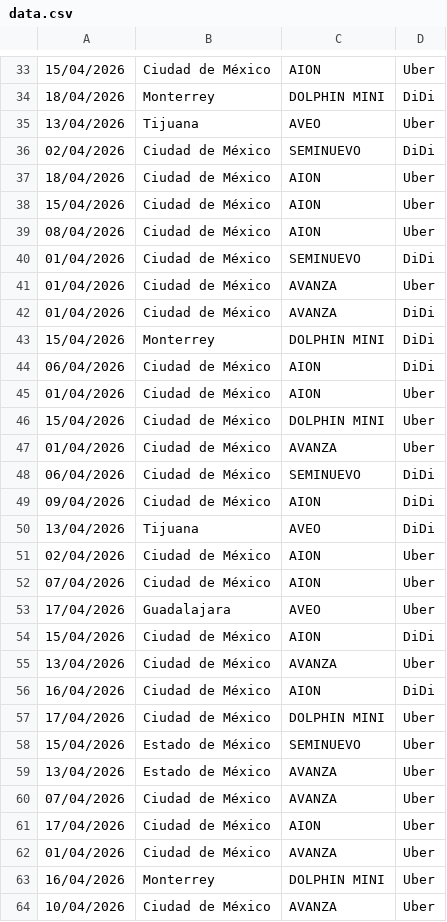
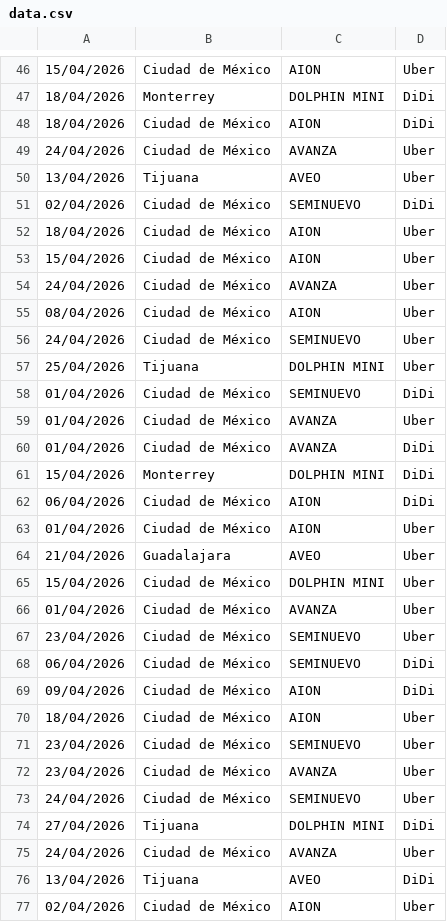
Before and after one commit to mi-dashboard/mi-dashboard, a CSV file: data.csv, drawn as a sheet; only a part is shown, gaps mark what is left out; the shorter side is filled out with more unchanged rows; the diff covers the shown part only; the diff names each change by its address in the sheet, - before the commit and + after, or states it on an @@ line.

```diff
--- a/data.csv
+++ b/data.csv
+row 48: 18/04/2026 | Ciudad de México | AION | DiDi
+row 49: 24/04/2026 | Ciudad de México | AVANZA | Uber
+row 54: 24/04/2026 | Ciudad de México | AVANZA | Uber
+row 56: 24/04/2026 | Ciudad de México | SEMINUEVO | Uber
+row 57: 25/04/2026 | Tijuana | DOLPHIN MINI | Uber
+row 64: 21/04/2026 | Guadalajara | AVEO | Uber
+row 67: 23/04/2026 | Ciudad de México | SEMINUEVO | Uber
+row 70: 18/04/2026 | Ciudad de México | AION | Uber
+row 71: 23/04/2026 | Ciudad de México | SEMINUEVO | Uber
+row 72: 23/04/2026 | Ciudad de México | AVANZA | Uber
+row 73: 24/04/2026 | Ciudad de México | SEMINUEVO | Uber
+row 74: 27/04/2026 | Tijuana | DOLPHIN MINI | DiDi
+row 75: 24/04/2026 | Ciudad de México | AVANZA | Uber
```
Also changed, not shown: 36 added rows elsewhere in this file, stock.csv, 2 other files.
